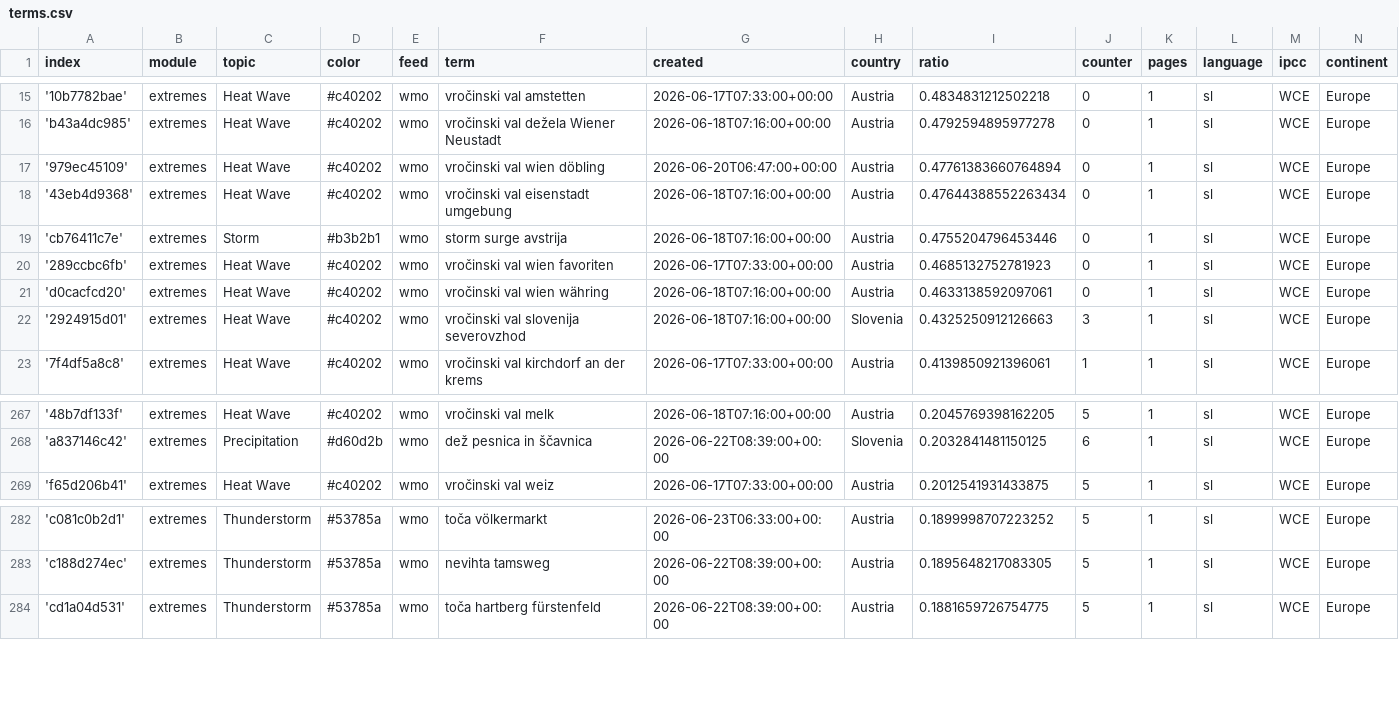
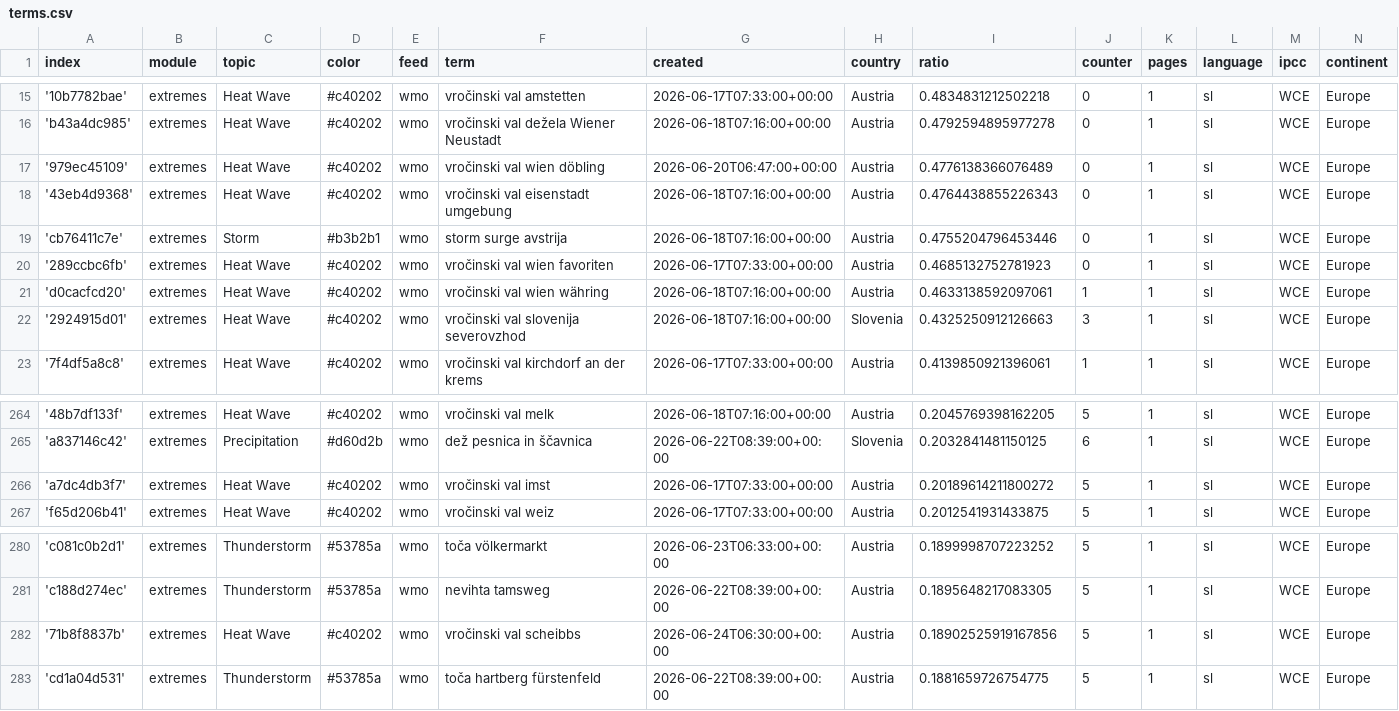
Before and after one commit to alime78-news/slowenienExtremes, a CSV file: terms.csv, drawn as a sheet; only a part is shown, gaps mark what is left out; the diff covers the shown part only.

```diff
--- a/terms.csv
+++ b/terms.csv
@@ -16,7 +16,7 @@ index,module,topic,color,feed,term,created,country,ratio,counter,pages,language,
 'b43a4dc985',extremes,Heat Wave,#c40202,wmo,vročinski val dežela Wiener Neustadt,2026-06-18T07:16:00+00:00,Austria,0.4792594895977278,0,1,sl,WCE,Europe
-'979ec45109',extremes,Heat Wave,#c40202,wmo,vročinski val wien döbling,2026-06-20T06:47:00+00:00,Austria,0.47761383660764894,0,1,sl,WCE,Europe
-'43eb4d9368',extremes,Heat Wave,#c40202,wmo,vročinski val eisenstadt umgebung,2026-06-18T07:16:00+00:00,Austria,0.47644388552263434,0,1,sl,WCE,Europe
+'979ec45109',extremes,Heat Wave,#c40202,wmo,vročinski val wien döbling,2026-06-20T06:47:00+00:00,Austria,0.4776138366076489,0,1,sl,WCE,Europe
+'43eb4d9368',extremes,Heat Wave,#c40202,wmo,vročinski val eisenstadt umgebung,2026-06-18T07:16:00+00:00,Austria,0.4764438855226343,0,1,sl,WCE,Europe
 'cb76411c7e',extremes,Storm,#b3b2b1,wmo,storm surge avstrija,2026-06-18T07:16:00+00:00,Austria,0.4755204796453446,0,1,sl,WCE,Europe
 '289ccbc6fb',extremes,Heat Wave,#c40202,wmo,vročinski val wien favoriten,2026-06-17T07:33:00+00:00,Austria,0.4685132752781923,0,1,sl,WCE,Europe
-'d0cacfcd20',extremes,Heat Wave,#c40202,wmo,vročinski val wien währing,2026-06-18T07:16:00+00:00,Austria,0.4633138592097061,0,1,sl,WCE,Europe
+'d0cacfcd20',extremes,Heat Wave,#c40202,wmo,vročinski val wien währing,2026-06-18T07:16:00+00:00,Austria,0.4633138592097061,1,1,sl,WCE,Europe
 '2924915d01',extremes,Heat Wave,#c40202,wmo,vročinski val slovenija severovzhod,2026-06-18T07:16:00+00:00,Slovenia,0.4325250912126663,3,1,sl,WCE,Europe
@@ -268,2 +265,3 @@ index,module,topic,color,feed,term,created,country,ratio,counter,pages,language,
 'a837146c42',extremes,Precipitation,#d60d2b,wmo,dež pesnica in ščavnica,2026-06-22T08:39:00+00:00,Slovenia,0.2032841481150125,6,1,sl,WCE,Europe
+'a7dc4db3f7',extremes,Heat Wave,#c40202,wmo,vročinski val imst,2026-06-17T07:33:00+00:00,Austria,0.20189614211800272,5,1,sl,WCE,Europe
 'f65d206b41',extremes,Heat Wave,#c40202,wmo,vročinski val weiz,2026-06-17T07:33:00+00:00,Austria,0.2012541931433875,5,1,sl,WCE,Europe
@@ -283,2 +281,3 @@ index,module,topic,color,feed,term,created,country,ratio,counter,pages,language,
 'c188d274ec',extremes,Thunderstorm,#53785a,wmo,nevihta tamsweg,2026-06-22T08:39:00+00:00,Austria,0.1895648217083305,5,1,sl,WCE,Europe
+'71b8f8837b',extremes,Heat Wave,#c40202,wmo,vročinski val scheibbs,2026-06-24T06:30:00+00:00,Austria,0.18902525919167856,5,1,sl,WCE,Europe
 'cd1a04d531',extremes,Thunderstorm,#53785a,wmo,toča hartberg fürstenfeld,2026-06-22T08:39:00+00:00,Austria,0.1881659726754775,5,1,sl,WCE,Europe
```
Also changed, not shown: 1 added row and 4 removed rows elsewhere in this file.
